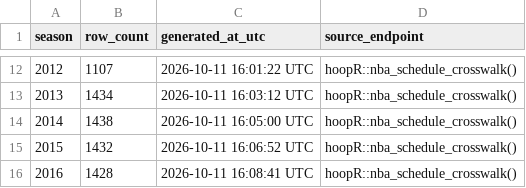
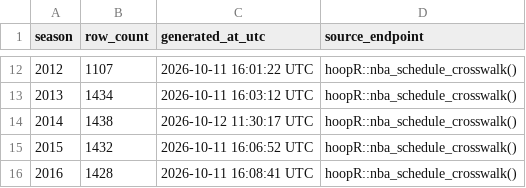
Before and after one commit to sportsdataverse/hoopR-nba-data, a CSV file: nba/crosswalk/nba_schedule_crosswalk_in_data_repo.csv, drawn as a sheet; only a part is shown, gaps mark what is left out.

Commit message:
NBA Data Updated (Start: 2014 End: 2014)

```diff
--- a/nba/crosswalk/nba_schedule_crosswalk_in_data_repo.csv
+++ b/nba/crosswalk/nba_schedule_crosswalk_in_data_repo.csv
@@ -13,3 +13,3 @@ season,row_count,generated_at_utc,source_endpoint
 2013,1434,2026-10-11 16:03:12 UTC,hoopR::nba_schedule_crosswalk()
-2014,1438,2026-10-11 16:05:00 UTC,hoopR::nba_schedule_crosswalk()
+2014,1438,2026-10-12 11:30:17 UTC,hoopR::nba_schedule_crosswalk()
 2015,1432,2026-10-11 16:06:52 UTC,hoopR::nba_schedule_crosswalk()
```
